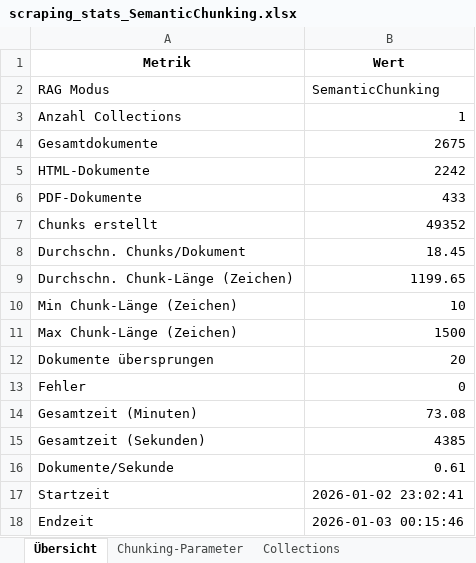
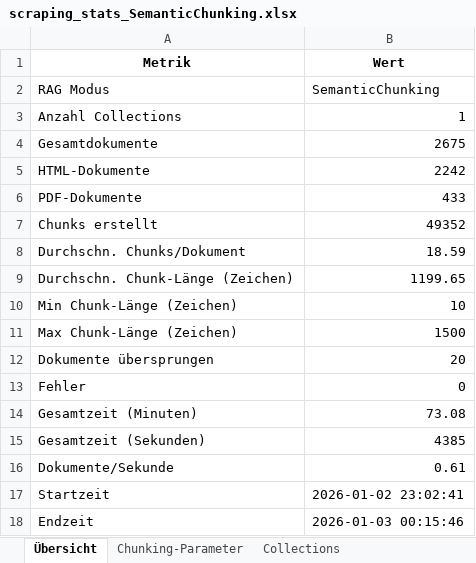
Before and after one commit to sebastianuzk/uzk-masterarbeit, an Excel workbook: src/evaluation/data/Backup/gpt_semantic_1500_300_400_15/scraping_stats_SemanticChunking.xlsx, sheet Übersicht, drawn as a sheet; values as stored, in another font and other column widths than the file's, no borders; the diff names each change by its address in the sheet, - before the commit and + after, or states it on an @@ line.

```diff
--- a/src/evaluation/data/Backup/gpt_semantic_1500_300_400_15/scraping_stats_SemanticChunking.xlsx (sheet Übersicht)
+++ b/src/evaluation/data/Backup/gpt_semantic_1500_300_400_15/scraping_stats_SemanticChunking.xlsx (sheet Übersicht)
-B8 (Wert): 18.45
+B8 (Wert): 18.59
```
Also changed, not shown: src/evaluation/data/Backup/gpt_advanced/scraping_stats_SemanticChunking_Deduplication.xlsx, src/evaluation/data/Backup/gpt_advanced_local/scraping_stats_SemanticChunking_Deduplication.xlsx, 22 other files.
